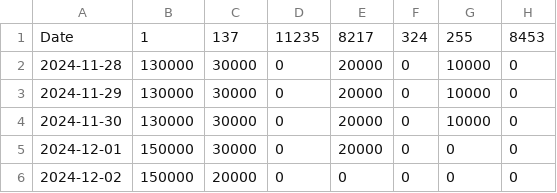
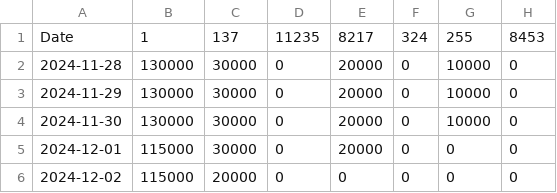
Before and after one commit to kgen-protocol/static_values, a CSV file: uaw_cap_limit_data_per_chain.csv, drawn as a sheet.

Commit message:
Update uaw_cap_limit_data_per_chain.csv
Changed 150k to 115k.

```diff
--- a/uaw_cap_limit_data_per_chain.csv
+++ b/uaw_cap_limit_data_per_chain.csv
@@ -4,3 +4,3 @@ Date,1,137,11235,8217,324,255,8453
 2024-11-30, 130000,30000,0,20000,0,10000,0
-2024-12-01, 150000,30000,0,20000,0,0,0
-2024-12-02, 150000,20000,0,0,0,0,0
+2024-12-01, 115000,30000,0,20000,0,0,0
+2024-12-02, 115000,20000,0,0,0,0,0
```
